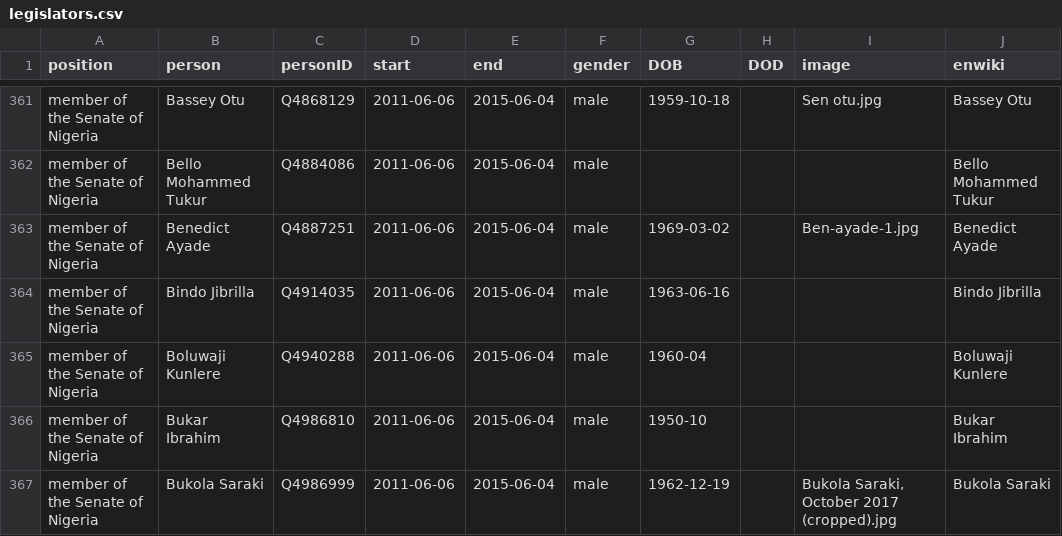
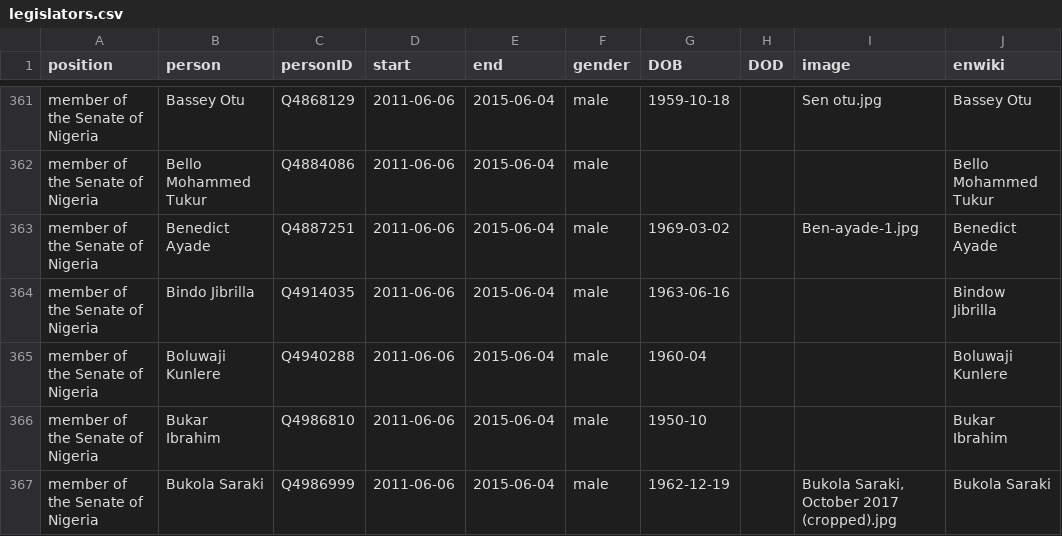
Before and after one commit to every-politician-scrapers/nigeria, a CSV file: html/legislators.csv, drawn as a sheet; only a part is shown, gaps mark what is left out.

```diff
--- a/html/legislators.csv
+++ b/html/legislators.csv
@@ -363,3 +363,3 @@ member of the Senate of Nigeria,Bello Mohammed Tukur,Q4884086,2011-06-06,2015-06
 member of the Senate of Nigeria,Benedict Ayade,Q4887251,2011-06-06,2015-06-04,male,1969-03-02,,Ben-ayade-1.jpg,Benedict Ayade
-member of the Senate of Nigeria,Bindo Jibrilla,Q4914035,2011-06-06,2015-06-04,male,1963-06-16,,,Bindo Jibrilla
+member of the Senate of Nigeria,Bindo Jibrilla,Q4914035,2011-06-06,2015-06-04,male,1963-06-16,,,Bindow Jibrilla
 member of the Senate of Nigeria,Boluwaji Kunlere,Q4940288,2011-06-06,2015-06-04,male,1960-04,,,Boluwaji Kunlere
```
Also changed, not shown: html/holders21.csv.
